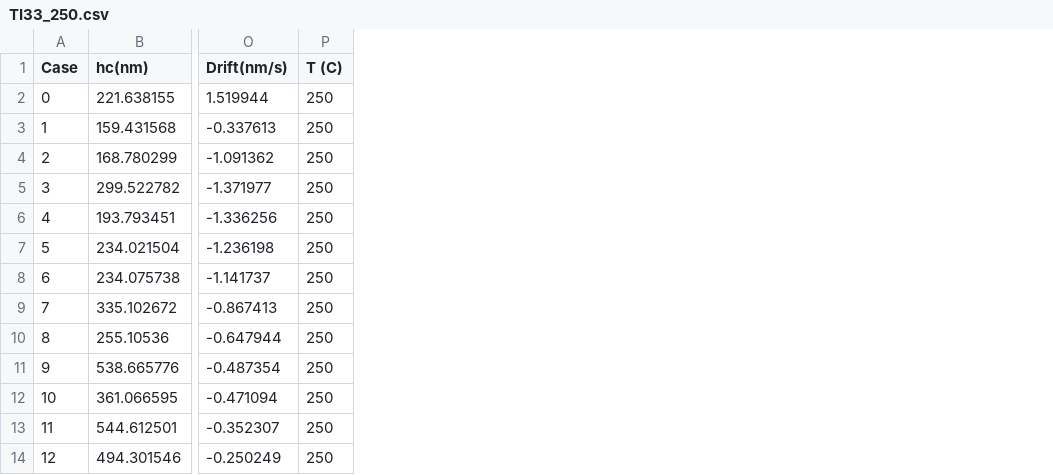
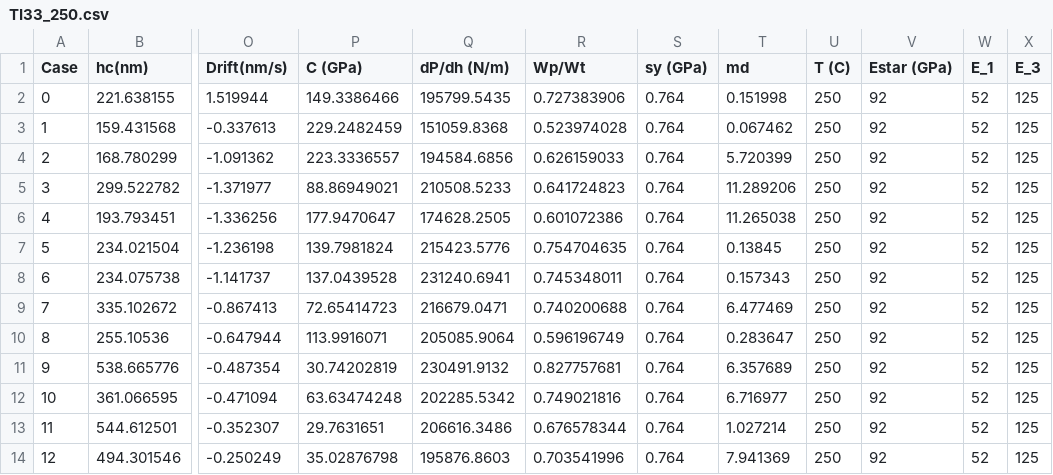
Before and after one commit to JoeSpencer1/NN_TiAlTa, a CSV file: data/TI33_250.csv, drawn as a sheet; only a part is shown, gaps mark what is left out; the diff names each change by its address in the sheet, - before the commit and + after, or states it on an @@ line.

```diff
--- a/data/TI33_250.csv
+++ b/data/TI33_250.csv
+column P (C (GPa)), rows 2-14: 149.3386466 | 229.2482459 | 223.3336557 | 88.86949021 | 177.9470647 | 139.7981824 | 137.0439528 | 72.65414723 | 113.9916071 | 30.74202819 | 63.63474248 | 29.7631651 | 35.02876798
+column Q (dP/dh (N/m)), rows 2-14: 195799.5435 | 151059.8368 | 194584.6856 | 210508.5233 | 174628.2505 | 215423.5776 | 231240.6941 | 216679.0471 | 205085.9064 | 230491.9132 | 202285.5342 | 206616.3486 | 195876.8603
+column R (Wp/Wt), rows 2-14: 0.727383906 | 0.523974028 | 0.626159033 | 0.641724823 | 0.601072386 | 0.754704635 | 0.745348011 | 0.740200688 | 0.596196749 | 0.827757681 | 0.749021816 | 0.676578344 | 0.703541996
+column S (sy (GPa)), rows 2-14: all 0.764
+column T (md), rows 2-14: 0.151998 | 0.067462 | 5.720399 | 11.289206 | 11.265038 | 0.13845 | 0.157343 | 6.477469 | 0.283647 | 6.357689 | 6.716977 | 1.027214 | 7.941369
+column V (Estar (GPa)), rows 2-14: all 92
+column W (E_1), rows 2-14: all 52
+column X (E_3), rows 2-14: all 125
```
Also changed, not shown: data/TI33_25.csv, data/TI33_500.csv, 22 other files.
